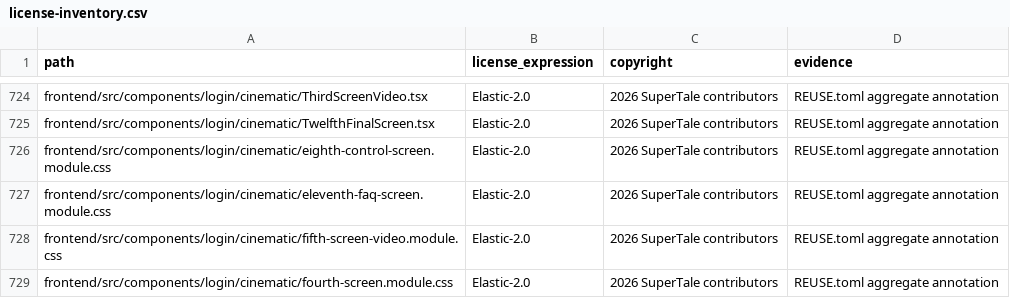
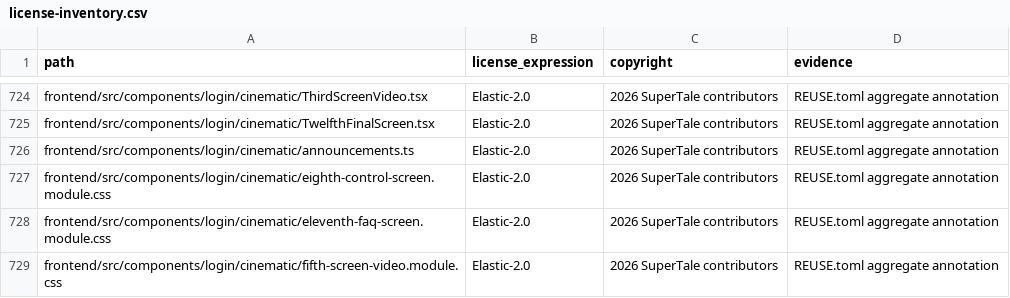
Before and after one commit to Anu206S/dramaclaw, a CSV file: license-inventory.csv, drawn as a sheet; only a part is shown, gaps mark what is left out; the shorter side is filled out with more unchanged rows.

Commit message:
chore(compliance): 把 announcements.ts 补进 license 清单
Signed-off-by: wen xin <1464521427@qq.com>

```diff
--- a/license-inventory.csv
+++ b/license-inventory.csv
@@ -725,2 +725,3 @@ frontend/src/components/login/cinematic/ThirdScreenVideo.tsx,Elastic-2.0,2026 Su
 frontend/src/components/login/cinematic/TwelfthFinalScreen.tsx,Elastic-2.0,2026 SuperTale contributors,REUSE.toml aggregate annotation
+frontend/src/components/login/cinematic/announcements.ts,Elastic-2.0,2026 SuperTale contributors,REUSE.toml aggregate annotation
 frontend/src/components/login/cinematic/eighth-control-screen.module.css,Elastic-2.0,2026 SuperTale contributors,REUSE.toml aggregate annotation
```
